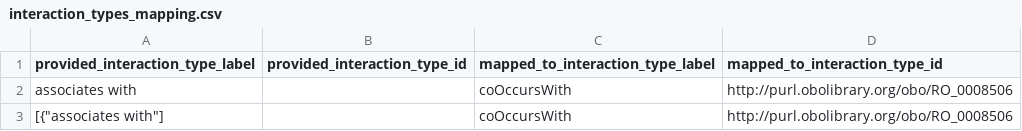
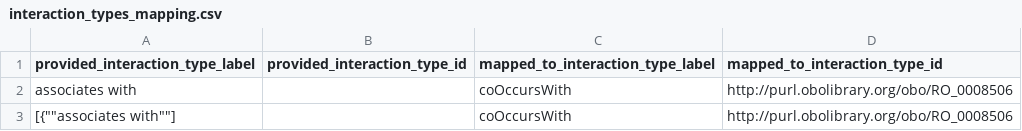
Before and after one commit to globalbioticinteractions/utah-piper, a CSV file: interaction_types_mapping.csv, drawn as a sheet.

Commit message:
attempt to escape quotes

```diff
--- a/interaction_types_mapping.csv
+++ b/interaction_types_mapping.csv
@@ -2,2 +2,2 @@ provided_interaction_type_label,provided_interaction_type_id,mapped_to_interacti
 associates with,,coOccursWith,http://purl.obolibrary.org/obo/RO_0008506
-[{"associates with"],,coOccursWith,http://purl.obolibrary.org/obo/RO_0008506
+[{""associates with""],,coOccursWith,http://purl.obolibrary.org/obo/RO_0008506
```
